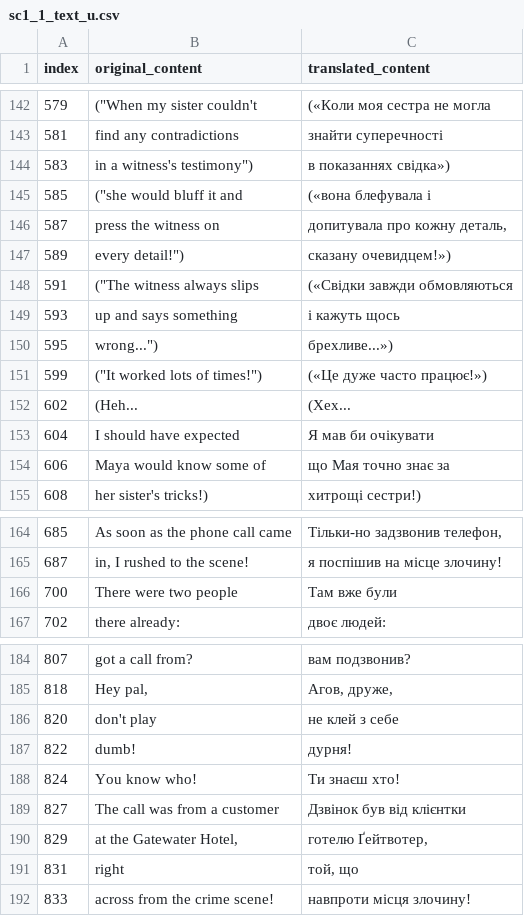
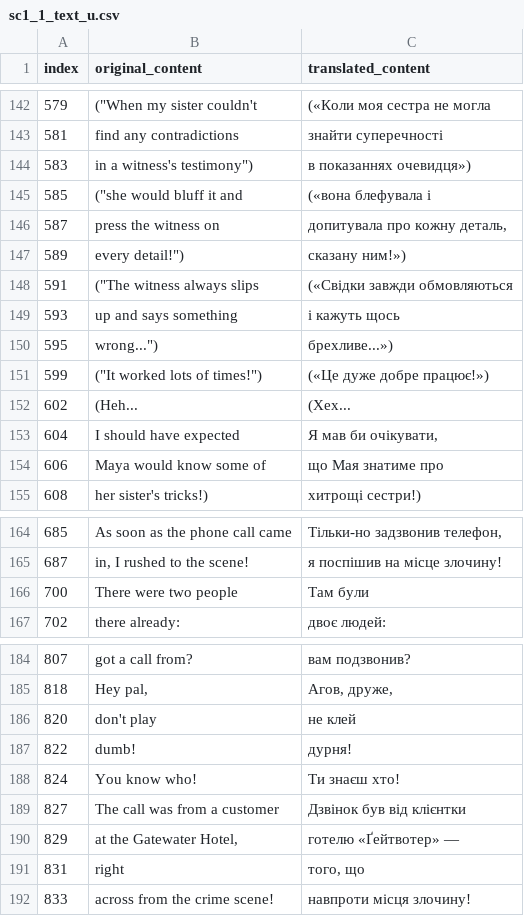
Before and after one commit to magends/ace-attorney-ukrainian, a CSV file: uk/sc1_1_text_u.csv, drawn as a sheet; only a part is shown, gaps mark what is left out; the diff covers the shown part only.

```diff
--- a/uk/sc1_1_text_u.csv
+++ b/uk/sc1_1_text_u.csv
@@ -143,6 +143,6 @@
 "581","find any contradictions","знайти суперечності"
-"583","in a witness's testimony"")","в показаннях свідка»)"
+"583","in a witness's testimony"")","в показаннях очевидця»)"
 "585","(""she would bluff it and","(«вона блефувала і"
 "587","press the witness on","допитувала про кожну деталь,"
-"589","every detail!"")","сказану очевидцем!»)"
+"589","every detail!"")","сказану ним!»)"
 "591","(""The witness always slips","(«Свідки завжди обмовляються"
@@ -150,6 +150,6 @@
 "595","wrong..."")","брехливе...»)"
-"599","(""It worked lots of times!"")","(«Це дуже часто працює!»)"
+"599","(""It worked lots of times!"")","(«Це дуже добре працює!»)"
 "602","(Heh...","(Хех..."
-"604"," I should have expected"," Я мав би очікувати"
-"606","Maya would know some of","що Мая точно знає за"
+"604"," I should have expected"," Я мав би очікувати,"
+"606","Maya would know some of","що Мая знатиме про"
 "608","her sister's tricks!)","хитрощі сестри!)"
@@ -165,3 +165,3 @@
 "687","in, I rushed to the scene!"," я поспішив на місце злочину!"
-"700","There were two people","Там вже були"
+"700","There were two people","Там були"
 "702","there already:","двоє людей:"
@@ -185,3 +185,3 @@
 "818","Hey pal,","Агов, друже,"
-"820"," don't play"," не клей з себе"
+"820"," don't play"," не клей"
 "822","dumb!","дурня!"
@@ -189,4 +189,4 @@
 "827","The call was from a customer","Дзвінок був від клієнтки"
-"829","at the Gatewater Hotel,","готелю Ґейтвотер,"
-"831"," right"," той, що"
+"829","at the Gatewater Hotel,","готелю «Ґейтвотер» —"
+"831"," right"," того, що"
 "833","across from the crime scene!","навпроти місця злочину!"
```
Also changed, not shown: 15 edited cells elsewhere in this file.
